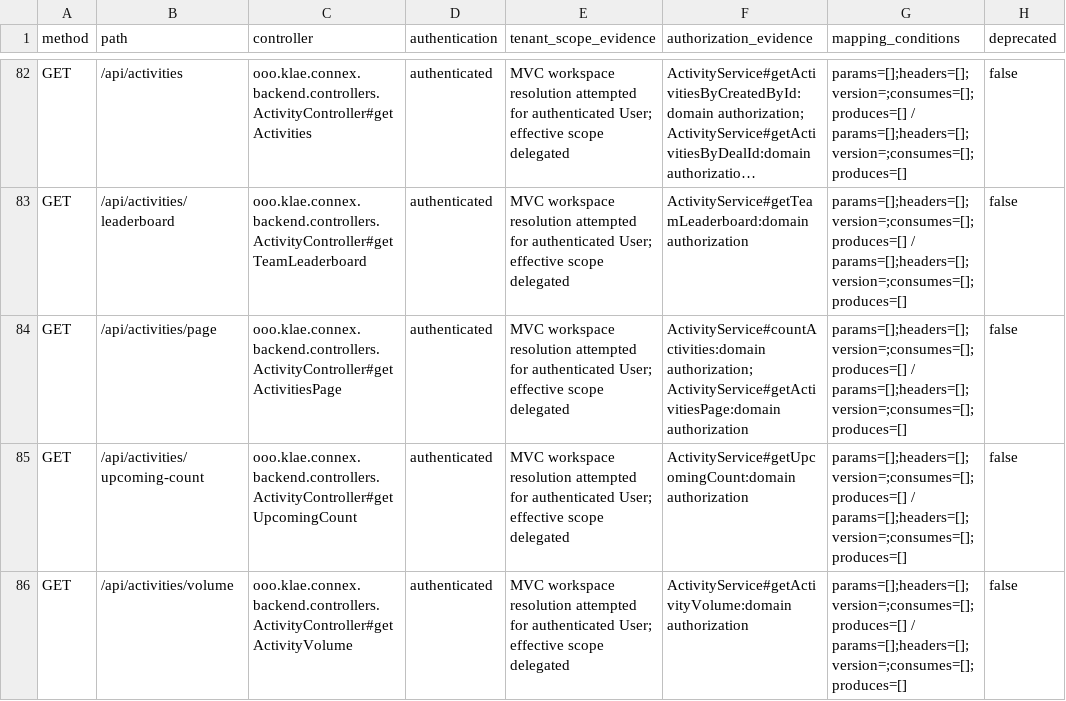
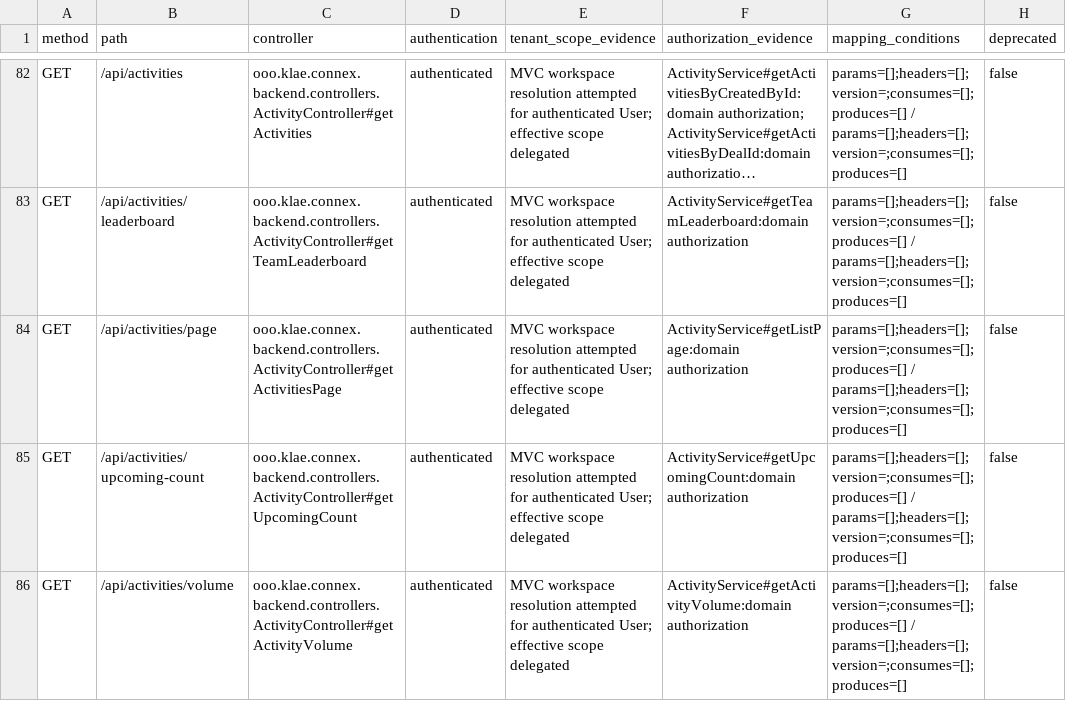
Before and after one commit to itkla/connex, a TSV file: docs/backend/api-surface.tsv, drawn as a sheet; only a part is shown, gaps mark what is left out; long unchanged cells end in …; the diff covers the shown part only; the diff names each change by its address in the sheet, - before the commit and + after, or states it on an @@ line.

Commit message:
fix(activity): page lists and preserve record context

```diff
--- a/docs/backend/api-surface.tsv
+++ b/docs/backend/api-surface.tsv
-F84 (authorization_evidence): ActivityService#countActivities:domain authorization; ActivityService#getActivitiesPage:domain authorization
+F84 (authorization_evidence): ActivityService#getListPage:domain authorization
```
Also changed, not shown: 3 added rows and 5 edited cells elsewhere in this file, 45 other files.
